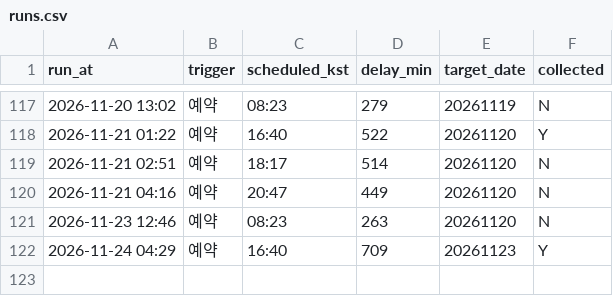
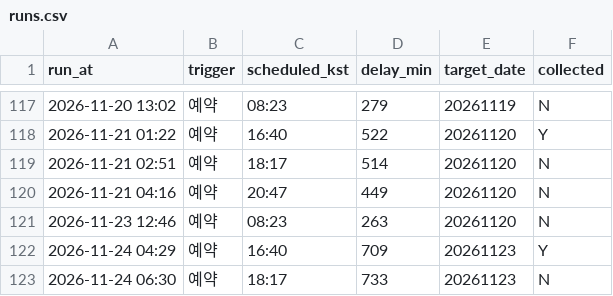
Before and after one commit to themoka7/myMoney, a CSV file: data/runs.csv, drawn as a sheet; only a part is shown, gaps mark what is left out.

```diff
--- a/data/runs.csv
+++ b/data/runs.csv
@@ -122 +122,2 @@ run_at,trigger,scheduled_kst,delay_min,target_date,collected
 2026-11-24 04:29,예약,16:40,709,20261123,Y
+2026-11-24 06:30,예약,18:17,733,20261123,N
```
Also changed, not shown: 1 other file.
